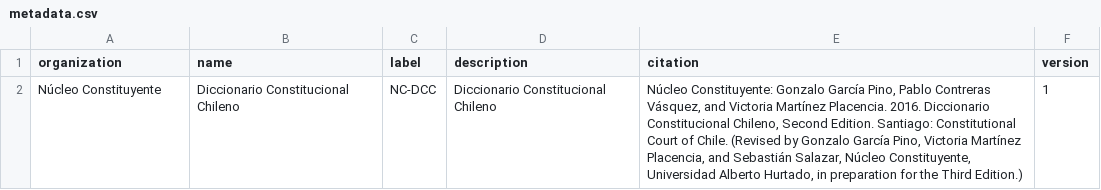
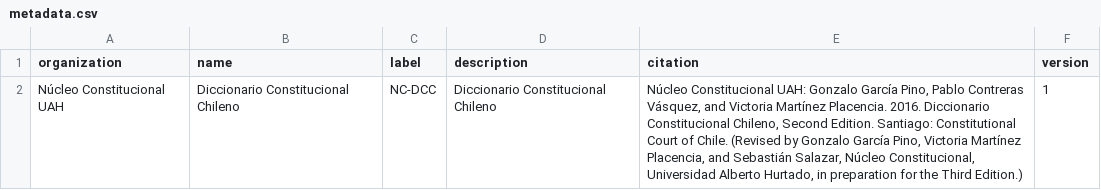
Before and after one commit to conceptintegration/ontology-repo-test, a CSV file: NC-DCC/metadata.csv, drawn as a sheet.

Commit message:
Edit NC-DCC metadata

```diff
--- a/NC-DCC/metadata.csv
+++ b/NC-DCC/metadata.csv
@@ -1,2 +1,2 @@
 organization,name,label,description,citation,version
-Núcleo Constituyente,Diccionario Constitucional Chileno,NC-DCC,Diccionario Constitucional Chileno,"Núcleo Constituyente: Gonzalo García Pino, Pablo Contreras Vásquez, and Victoria Martínez Placencia. 2016. Diccionario Constitucional Chileno, Second Edition. Santiago: Constitutional Court of Chile. (Revised by Gonzalo García Pino, Victoria Martínez Placencia, and Sebastián Salazar, Núcleo Constituyente, Universidad Alberto Hurtado, in preparation for the Third Edition.)",1
+Núcleo Constitucional UAH,Diccionario Constitucional Chileno,NC-DCC,Diccionario Constitucional Chileno,"Núcleo Constitucional UAH: Gonzalo García Pino, Pablo Contreras Vásquez, and Victoria Martínez Placencia. 2016. Diccionario Constitucional Chileno, Second Edition. Santiago: Constitutional Court of Chile. (Revised by Gonzalo García Pino, Victoria Martínez Placencia, and Sebastián Salazar, Núcleo Constitucional, Universidad Alberto Hurtado, in preparation for the Third Edition.)",1
```
Also changed, not shown: 1 other file.
